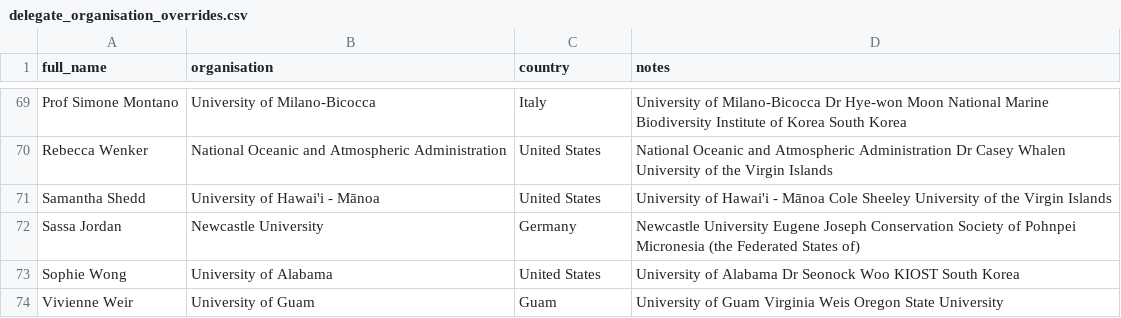
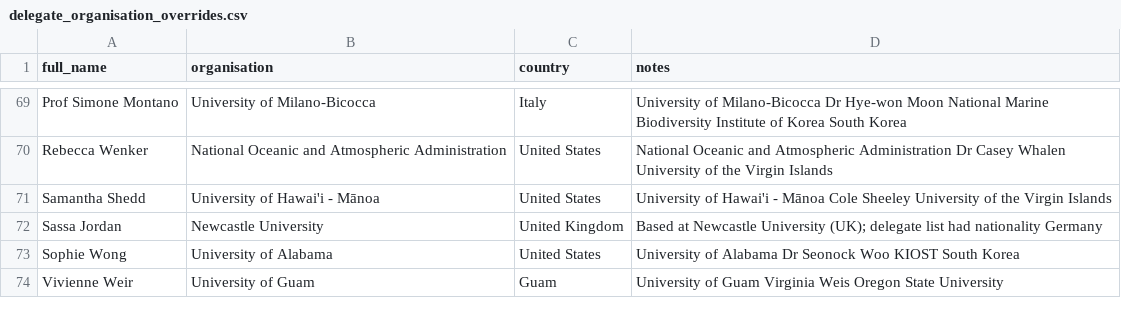
Before and after one commit to orlando-code/explore-icrs-2026, a CSV file: data/overrides/delegate_organisation_overrides.csv, drawn as a sheet; only a part is shown, gaps mark what is left out.

```diff
--- a/data/overrides/delegate_organisation_overrides.csv
+++ b/data/overrides/delegate_organisation_overrides.csv
@@ -71,3 +71,3 @@ Rebecca Wenker,National Oceanic and Atmospheric Administration,United States,Nat
 Samantha Shedd,University of Hawai'i - Mānoa,United States,University of Hawai'i - Mānoa Cole Sheeley University of the Virgin Islands
-Sassa Jordan,Newcastle University,Germany,Newcastle University Eugene Joseph Conservation Society of Pohnpei Micronesia (the Federated States of)
+Sassa Jordan,Newcastle University,United Kingdom,Based at Newcastle University (UK); delegate list had nationality Germany
 Sophie Wong,University of Alabama,United States,University of Alabama Dr Seonock Woo KIOST South Korea
```
Also changed, not shown: data/registry/person_name_aliases.csv, data/registry/person_registry.csv, 5 other files.
